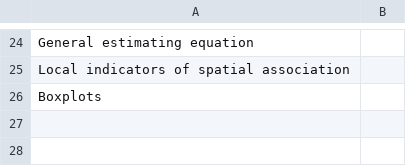
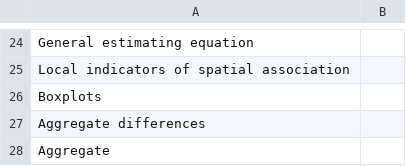
Before and after one commit to abpoll/equity_meas, a CSV file: data/unique_techniques.csv, drawn as a sheet; only a part is shown, gaps mark what is left out; the diff names each change by its address in the sheet, - before the commit and + after, or states it on an @@ line.

```diff
--- a/data/unique_techniques.csv
+++ b/data/unique_techniques.csv
+row 27: Aggregate differences
+row 28: Aggregate
```
Also changed, not shown: data/measure_equity.csv, data/measure_equity_col_map.csv.
